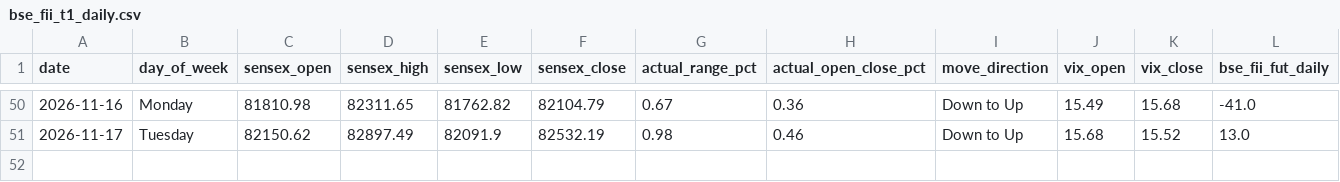
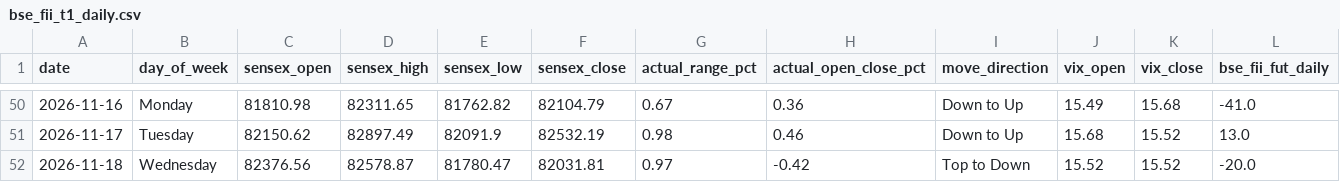
Before and after one commit to manish70158/vix-backtest-analysis, a CSV file: sensex-analysis/bse_fii_t1_daily.csv, drawn as a sheet; only a part is shown, gaps mark what is left out; rows hold the shown columns only; the diff names each change by its address in the sheet, - before the commit and + after, or states it on an @@ line.

```diff
--- a/sensex-analysis/bse_fii_t1_daily.csv
+++ b/sensex-analysis/bse_fii_t1_daily.csv
+row 52: 2026-11-18 | Wednesday | 82376.56 | 82578.87 | 81780.47 | 82031.81 | 0.97 | -0.42 | Top to Down | 15.52 | 15.52 | -20.0
```
Also changed, not shown: sensex-analysis/sensex_bse_participant_wise_daily.csv, sensex-analysis/sensex_fii_t1_daily_results.csv, 1 other file.
